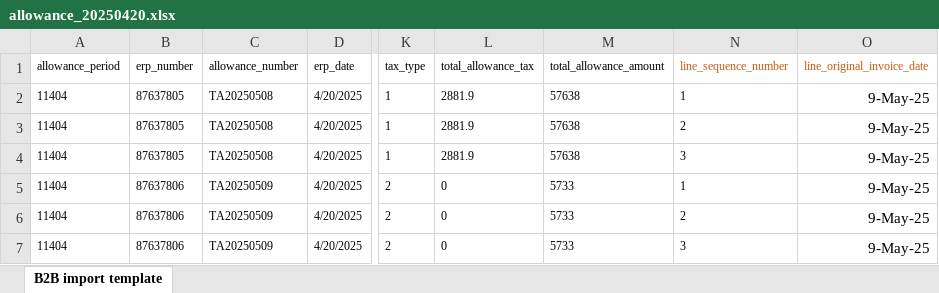
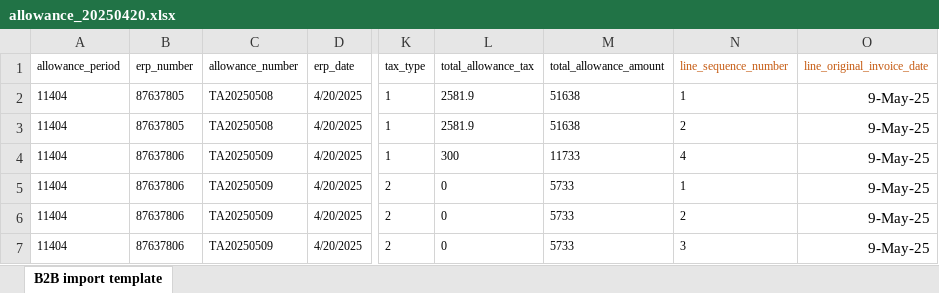
Before and after one commit to Waynelin1204/e_invoice, an Excel workbook: upload/allowance_20250420.xlsx, sheet B2B import template, drawn as a sheet; only a part is shown, gaps mark what is left out; values as stored, in another font and other column widths than the file's, no borders; the diff names each change by its address in the sheet, - before the commit and + after, or states it on an @@ line.

```diff
--- a/upload/allowance_20250420.xlsx (sheet B2B import template)
+++ b/upload/allowance_20250420.xlsx (sheet B2B import template)
-L2:L3 (total_allowance_tax): 2881.9
+L2:L3 (total_allowance_tax): 2581.9
-M2:M3 (total_allowance_amount): 57638
+M2:M3 (total_allowance_amount): 51638
-B4 (erp_number): 87637805
+B4 (erp_number): 87637806
-C4 (allowance_number): TA20250508
+C4 (allowance_number): TA20250509
-L4 (total_allowance_tax): 2881.9
+L4 (total_allowance_tax): 300
-M4 (total_allowance_amount): 57638
+M4 (total_allowance_amount): 11733
-N4 (line_sequence_number): 3
+N4 (line_sequence_number): 4
```
Also changed, not shown: upload/allowance_20250420_error.xlsx, upload/invoice_20250420_error.xlsx, 19 other files.
